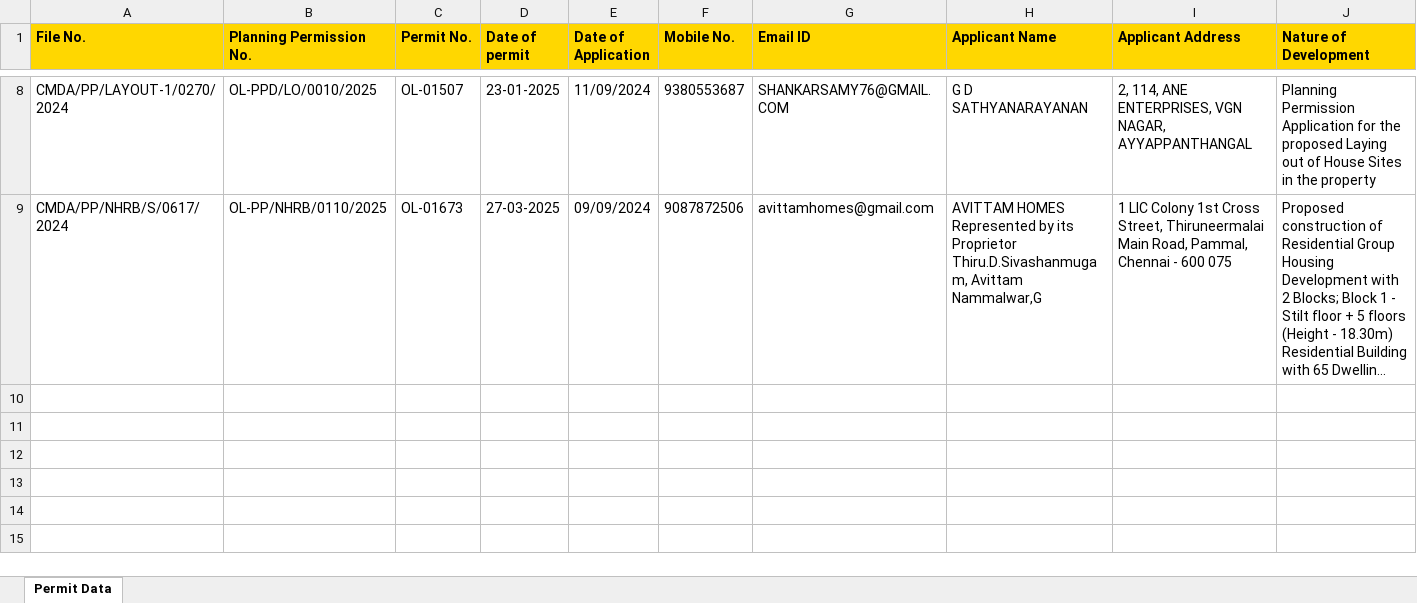
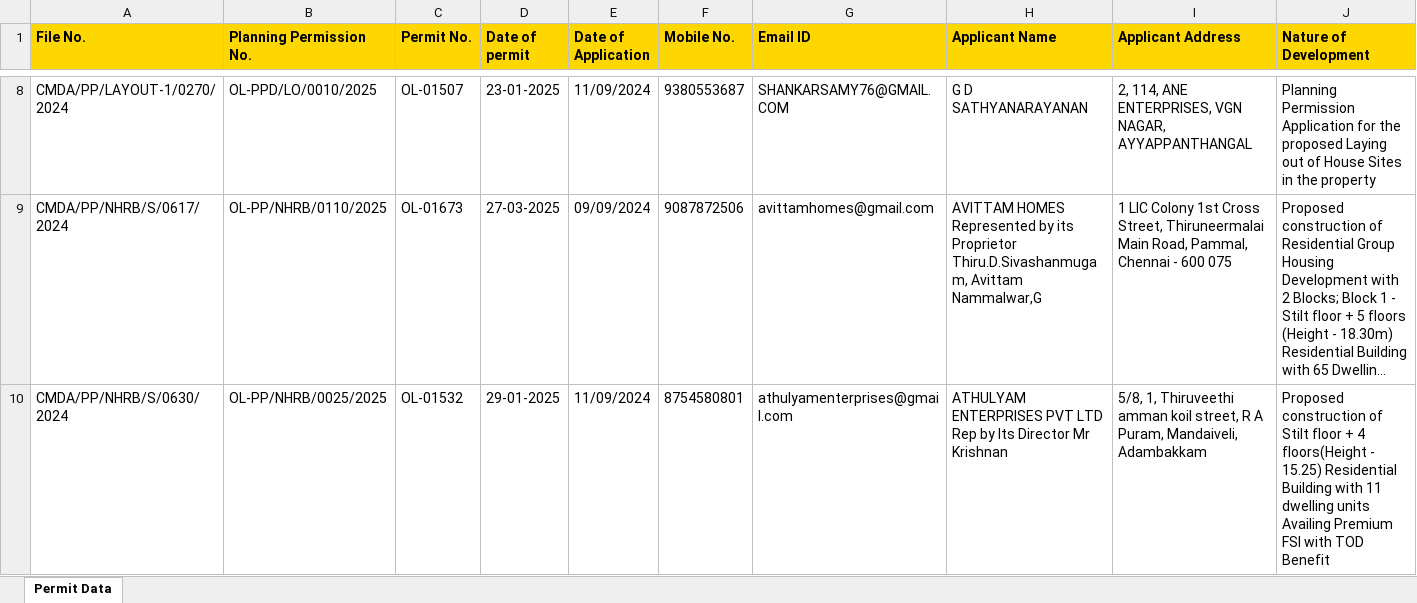
Before and after one commit to thirumurugan2001/Integrating_Zoho_CRM, an Excel workbook: Original_Data_Set.xlsx, sheet Permit Data, drawn as a sheet; only a part is shown, gaps mark what is left out; long unchanged cells end in …; values as stored, in another font and other column widths than the file's, no borders; rows hold the shown columns only; the diff names each change by its address in the sheet, - before the commit and + after, or states it on an @@ line.

```diff
--- a/Original_Data_Set.xlsx (sheet Permit Data)
+++ b/Original_Data_Set.xlsx (sheet Permit Data)
+row 10: CMDA/PP/NHRB/S/0630/2024 | OL-PP/NHRB/0025/2025 | OL-01532 | 29-01-2025 | 11/09/2024 | 8754580801 | athulyamenterprises@gmail.com | ATHULYAM ENTERPRISES PVT LTD Rep by Its Director Mr Krishnan | 5/8, 1, Thiruveethi amman koil street, R A Puram, Mandaiveli, Adambakkam | Proposed construction of Stilt floor + 4 floors(Height - 15.25) Residential Building with 11 dwelling units Availing Premium FSI with TOD Benefit
```
Also changed, not shown: 3 other files.
